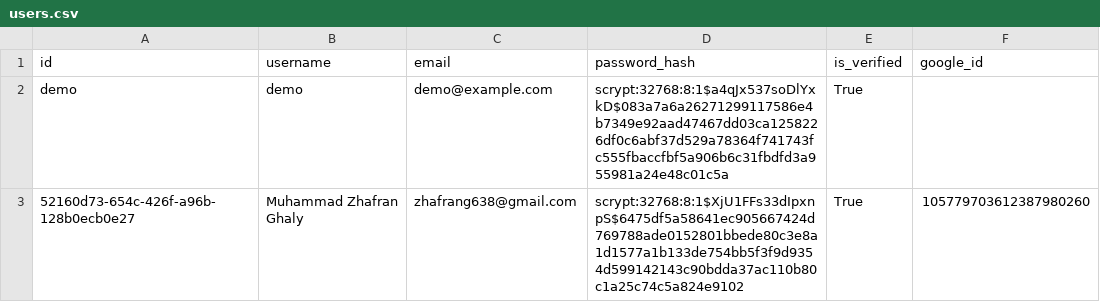
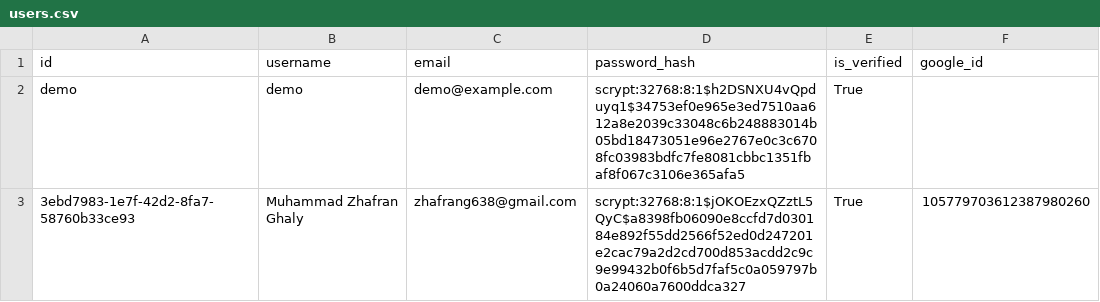
Before and after one commit to cherzs/trading-journal, a CSV file: users.csv, drawn as a sheet.

```diff
--- a/users.csv
+++ b/users.csv
@@ -1,3 +1,3 @@
 id,username,email,password_hash,is_verified,google_id
-demo,demo,demo@example.com,scrypt:32768:8:1$a4qJx537soDlYxkD$083a7a6a26271299117586e4b7349e92aad47467dd03ca1258226df0c6abf37d529a78364f741743fc555fbaccfbf5a906b6c31fbdfd3a955981a24e48c01c5a,True,
-52160d73-654c-426f-a96b-128b0ecb0e27,Muhammad Zhafran Ghaly,zhafrang638@gmail.com,scrypt:32768:8:1$XjU1FFs33dIpxnpS$6475df5a58641ec905667424d769788ade0152801bbede80c3e8a1d1577a1b133de754bb5f3f9d9354d599142143c90bdda37ac110b80c1a25c74c5a824e9102,True,105779703612387980260
+demo,demo,demo@example.com,scrypt:32768:8:1$h2DSNXU4vQpduyq1$34753ef0e965e3ed7510aa612a8e2039c33048c6b248883014b05bd18473051e96e2767e0c3c6708fc03983bdfc7fe8081cbbc1351fbaf8f067c3106e365afa5,True,
+3ebd7983-1e7f-42d2-8fa7-58760b33ce93,Muhammad Zhafran Ghaly,zhafrang638@gmail.com,scrypt:32768:8:1$jOKOEzxQZztL5QyC$a8398fb06090e8ccfd7d030184e892f55dd2566f52ed0d247201e2cac79a2d2cd700d853acdd2c9c9e99432b0f6b5d7faf5c0a059797b0a24060a7600ddca327,True,105779703612387980260
```
Also changed, not shown: data/trades.csv, 18 other files.
